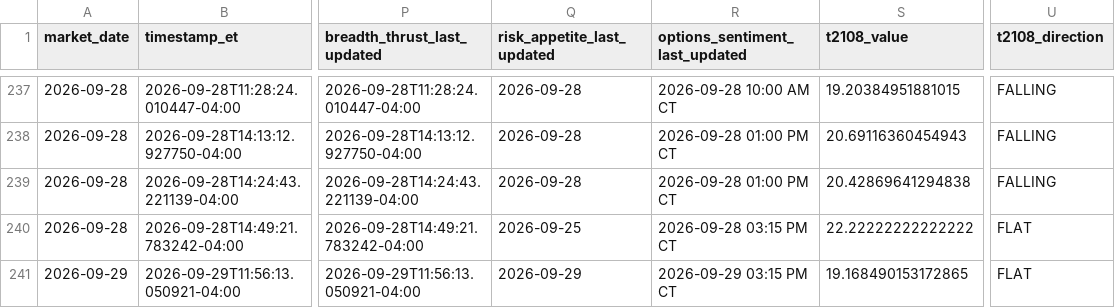
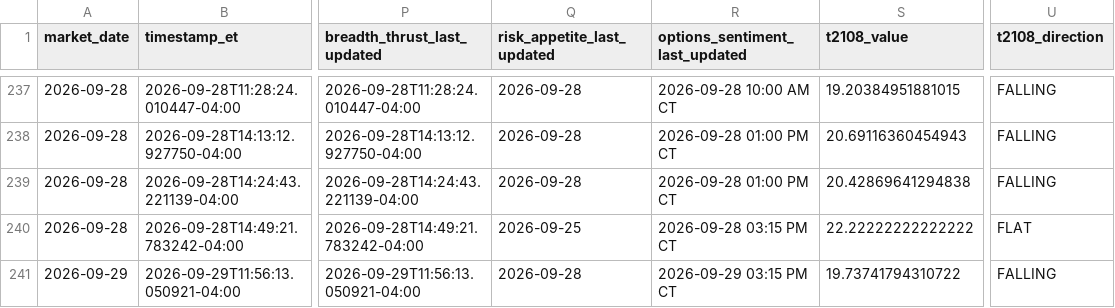
Before and after one commit to arjunthak0522/swing-intelligence, a CSV file: data/reentry/secondary_confirmation_history.csv, drawn as a sheet; only a part is shown, gaps mark what is left out; the diff names each change by its address in the sheet, - before the commit and + after, or states it on an @@ line.

```diff
--- a/data/reentry/secondary_confirmation_history.csv
+++ b/data/reentry/secondary_confirmation_history.csv
-Q241 (risk_appetite_last_updated): 2026-09-29
+Q241 (risk_appetite_last_updated): 2026-09-28
-S241 (t2108_value): 19.168490153172865
+S241 (t2108_value): 19.73741794310722
-U241 (t2108_direction): FLAT
+U241 (t2108_direction): FALLING
```
Also changed, not shown: 1 other file.
